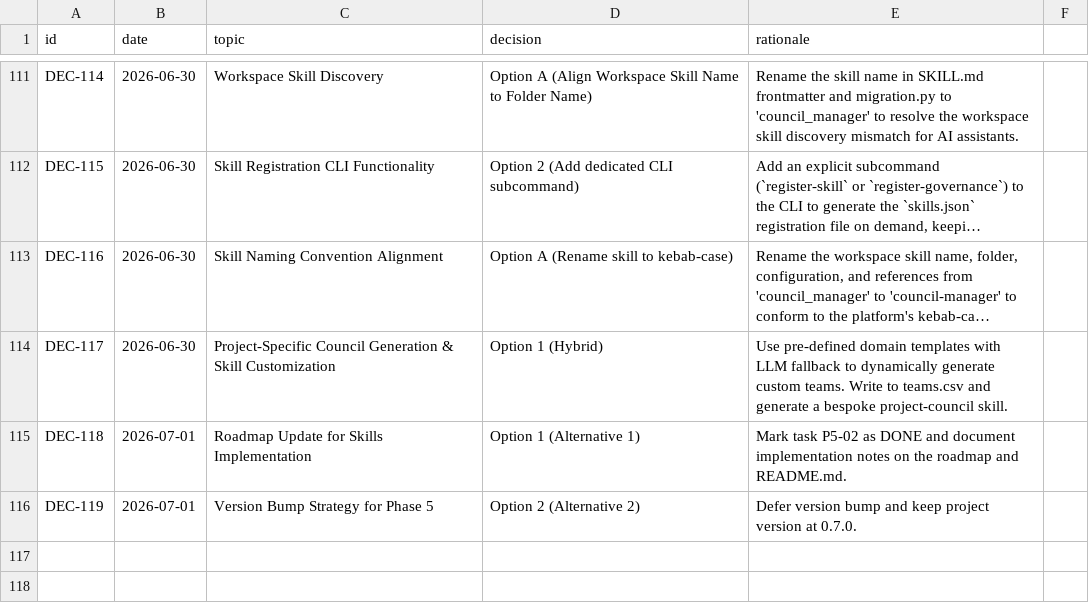
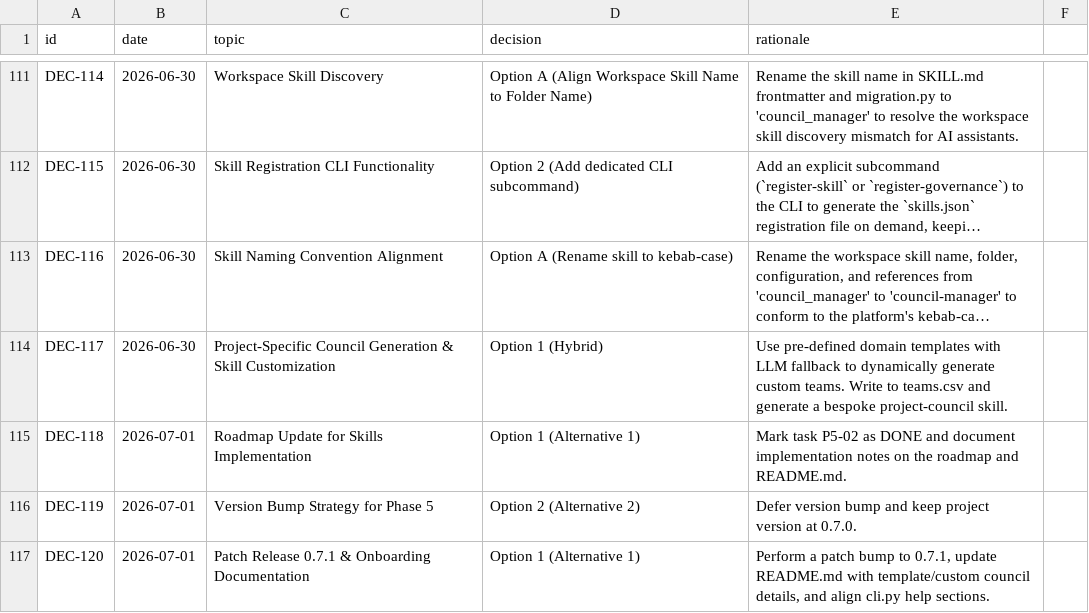
Before and after one commit to suli-g/council-manager, a CSV file: .agents/decisions.csv, drawn as a sheet; only a part is shown, gaps mark what is left out; long unchanged cells end in …; the diff names each change by its address in the sheet, - before the commit and + after, or states it on an @@ line.

Commit message:
feat(release): bump version to 0.7.1, update README, and align CLI help sections

```diff
--- a/.agents/decisions.csv
+++ b/.agents/decisions.csv
+row 117: DEC-120 | 2026-07-01 | Patch Release 0.7.1 & Onboarding Documentation | Option 1 (Alternative 1) | Perform a patch bump to 0.7.1, update README.md with template/custom council details, and align cli.py help sections.
```
Also changed, not shown: .agents/alternatives.csv, .agents/votes_manifest.csv, 6 other files.
